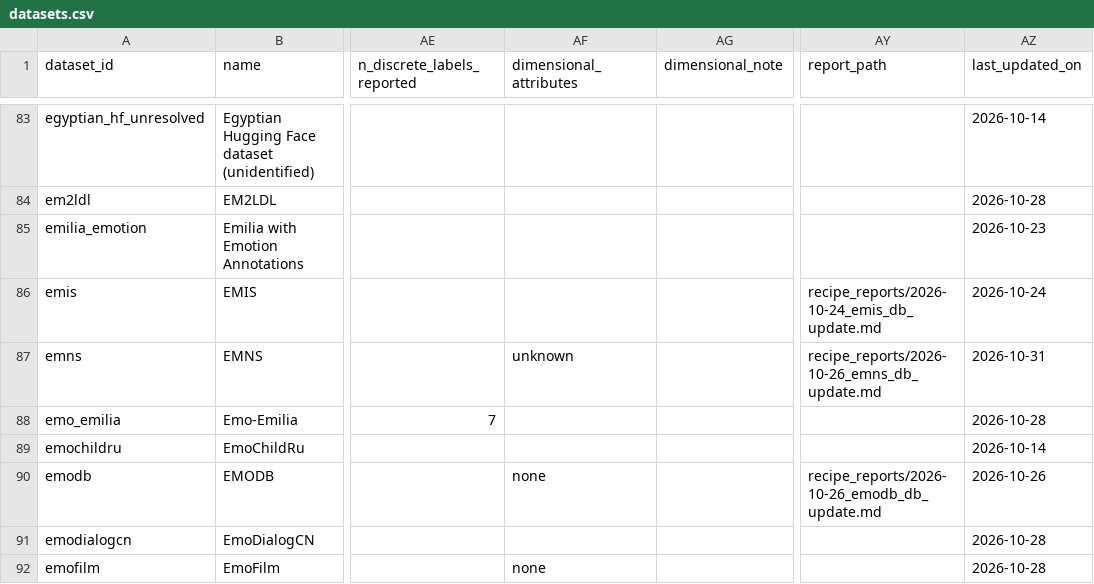
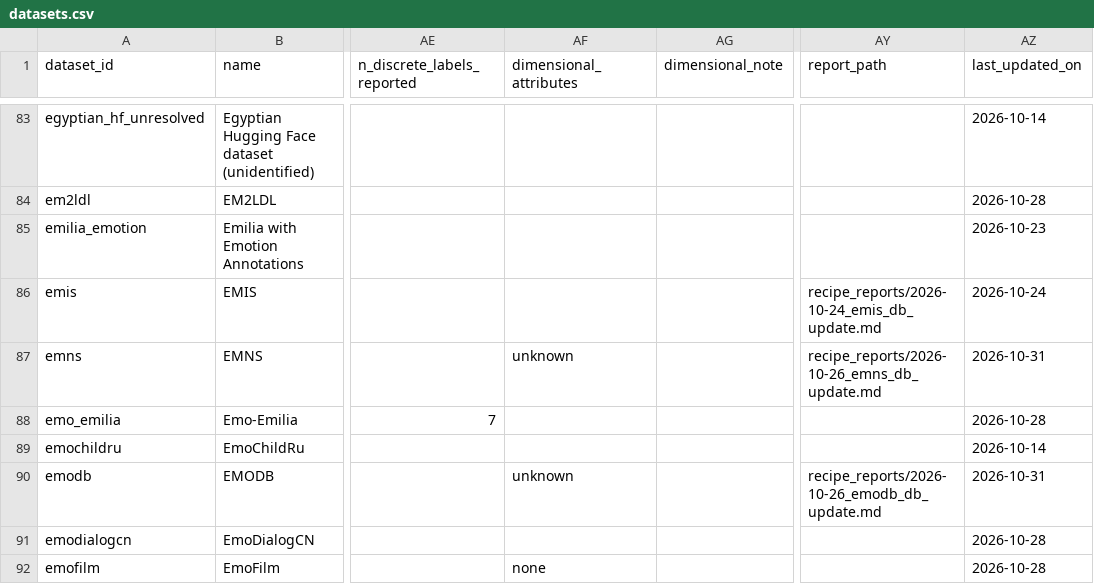
Before and after one commit to itoten/ser_dataset_db, a CSV file: data/datasets.csv, drawn as a sheet; only a part is shown, gaps mark what is left out; the diff names each change by its address in the sheet, - before the commit and + after, or states it on an @@ line.

```diff
--- a/data/datasets.csv
+++ b/data/datasets.csv
-AF90 (dimensional_attributes): none
+AF90 (dimensional_attributes): unknown
-AZ90 (last_updated_on): 2026-10-26
+AZ90 (last_updated_on): 2026-10-31
```
Also changed, not shown: views/datasets_wide.csv, views/discrepancies.csv, 1 other file.
